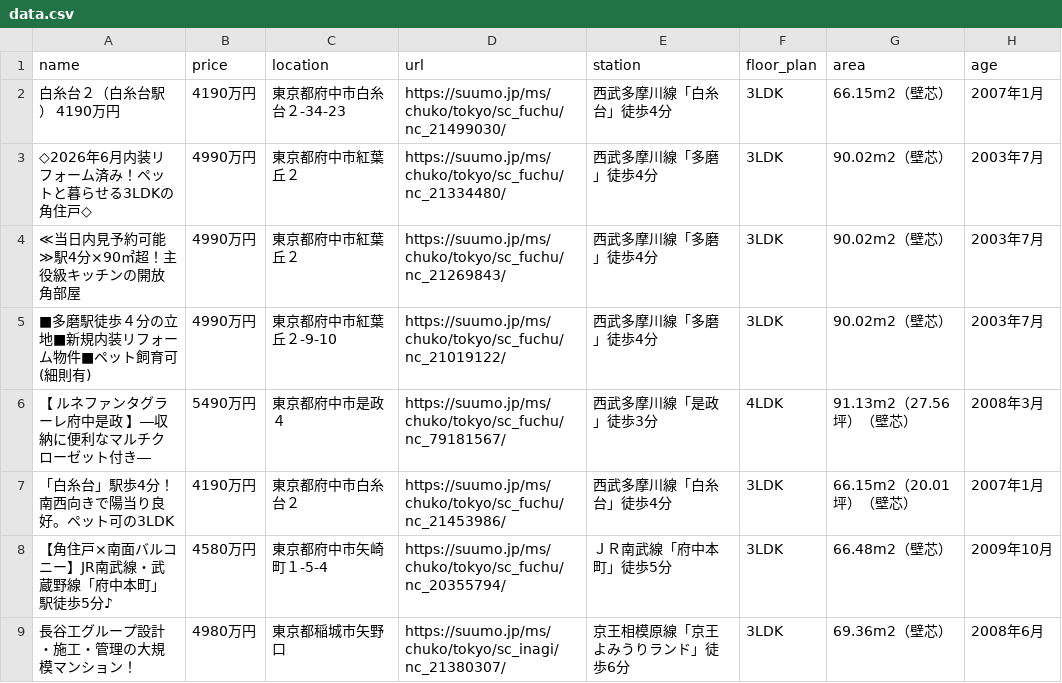
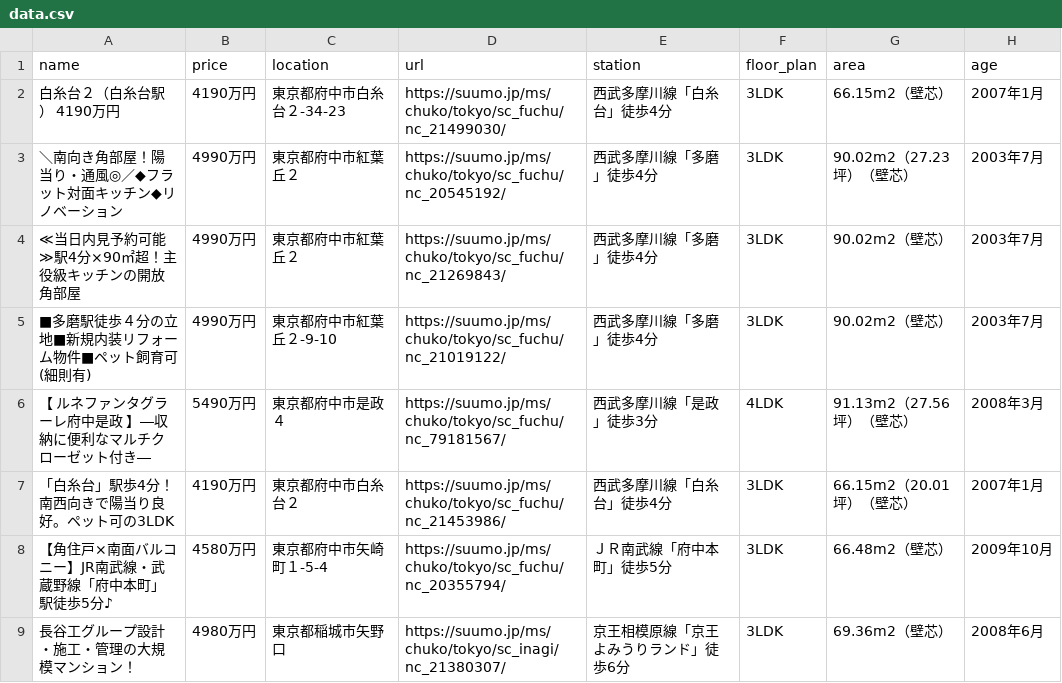
Before and after one commit to at11katuo/suumo-line-bot, a CSV file: data.csv, drawn as a sheet; only a part is shown; the diff covers the shown part only.

```diff
--- a/data.csv
+++ b/data.csv
@@ -2,3 +2,3 @@ name,price,location,url,station,floor_plan,area,age
 白糸台２（白糸台駅） 4190万円,4190万円,東京都府中市白糸台２-34-23,https://suumo.jp/ms/chuko/tokyo/sc_fuchu/nc_21499030/,西武多摩川線「白糸台」徒歩4分,3LDK,66.15m2（壁芯）,2007年1月
-◇2026年6月内装リフォーム済み！ペットと暮らせる3LDKの角住戸◇,4990万円,東京都府中市紅葉丘２,https://suumo.jp/ms/chuko/tokyo/sc_fuchu/nc_21334480/,西武多摩川線「多磨」徒歩4分,3LDK,90.02m2（壁芯）,2003年7月
+＼南向き角部屋！陽当り・通風◎／◆フラット対面キッチン◆リノベーション,4990万円,東京都府中市紅葉丘２,https://suumo.jp/ms/chuko/tokyo/sc_fuchu/nc_20545192/,西武多摩川線「多磨」徒歩4分,3LDK,90.02m2（27.23坪）（壁芯）,2003年7月
 ≪当日内見予約可能≫駅4分×90㎡超！主役級キッチンの開放角部屋,4990万円,東京都府中市紅葉丘２,https://suumo.jp/ms/chuko/tokyo/sc_fuchu/nc_21269843/,西武多摩川線「多磨」徒歩4分,3LDK,90.02m2（壁芯）,2003年7月
```
Also changed, not shown: 1 added row, 2 removed rows and 7 moved rows elsewhere in this file.
